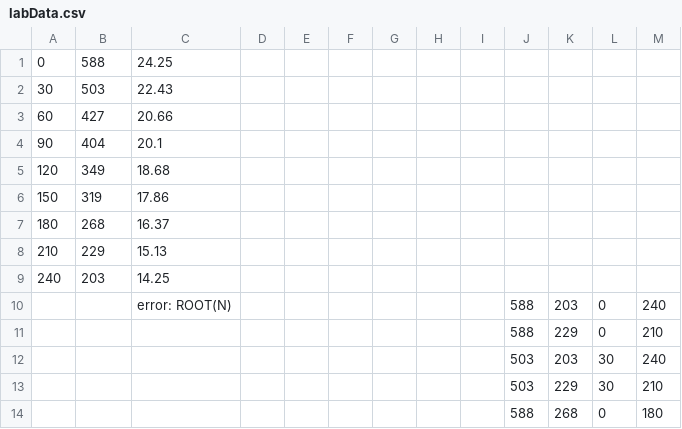
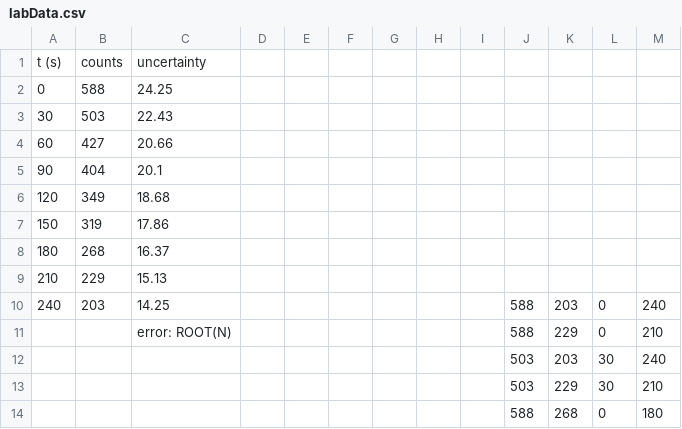
Before and after one commit to caspar/PhysicsLab, a CSV file: 16_HalfLifeofBA137m/labData.csv, drawn as a sheet.

```diff
--- a/16_HalfLifeofBA137m/labData.csv
+++ b/16_HalfLifeofBA137m/labData.csv
@@ -1 +1,2 @@
+t (s),counts,uncertainty,,,,,,,,,,
 0,588,24.25,,,,,,,,,,
@@ -8,5 +9,4 @@
 210,229,15.13,,,,,,,,,,
-240,203,14.25,,,,,,,,,,
-,,error: ROOT(N),,,,,,,588,203,0,240
-,,,,,,,,,588,229,0,210
+240,203,14.25,,,,,,,588,203,0,240
+,,error: ROOT(N),,,,,,,588,229,0,210
 ,,,,,,,,,503,203,30,240
```
Also changed, not shown: 16_HalfLifeofBA137m/labData2.csv, 6 other files.
